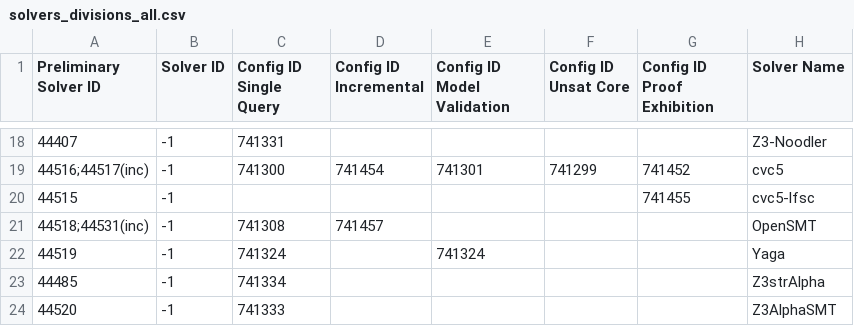
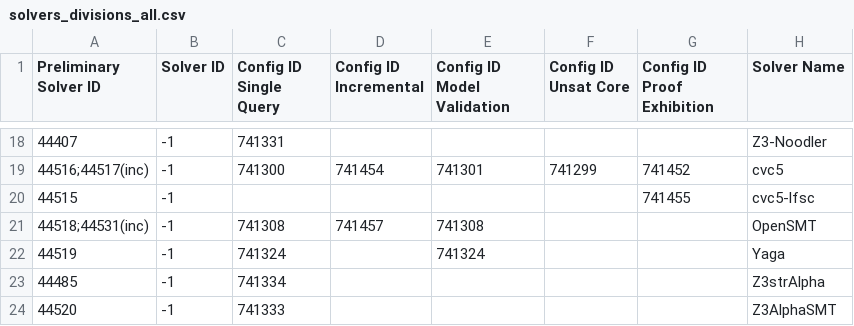
Before and after one commit to SMT-COMP/smt-comp, a CSV file: 2023/registration/solvers_divisions_all.csv, drawn as a sheet; only a part is shown, gaps mark what is left out; the diff names each change by its address in the sheet, - before the commit and + after, or states it on an @@ line.

Commit message:
Added configid for mv track opensmt

```diff
--- a/2023/registration/solvers_divisions_all.csv
+++ b/2023/registration/solvers_divisions_all.csv
-E21 (Config ID Model Validation): (empty)
+E21 (Config ID Model Validation): 741308
```
Also changed, not shown: 2023/registration/solvers_divisions_prelim.csv.
